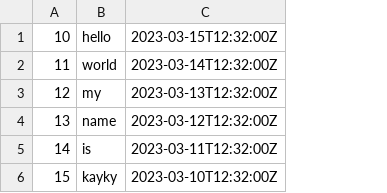
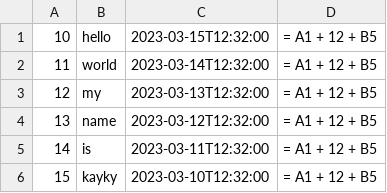
Before and after one commit to kayky-cas/rex-cell, a CSV file: inputs/input1.csv, drawn as a sheet; removed rows and columns are numbered as before the commit, all else as after; the diff names each change by its address in the sheet, - before the commit and + after, or states it on an @@ line.

```diff
--- a/inputs/input1.csv
+++ b/inputs/input1.csv
-column C, rows 1-6: 2023-03-15T12:32:00Z | 2023-03-14T12:32:00Z | 2023-03-13T12:32:00Z | 2023-03-12T12:32:00Z | 2023-03-11T12:32:00Z | 2023-03-10T12:32:00Z
+column C, rows 1-6: 2023-03-15T12:32:00 | 2023-03-14T12:32:00 | 2023-03-13T12:32:00 | 2023-03-12T12:32:00 | 2023-03-11T12:32:00 | 2023-03-10T12:32:00
+column D, rows 1-6: all = A1 + 12 + B5
```
Also changed, not shown: 2 other files.
